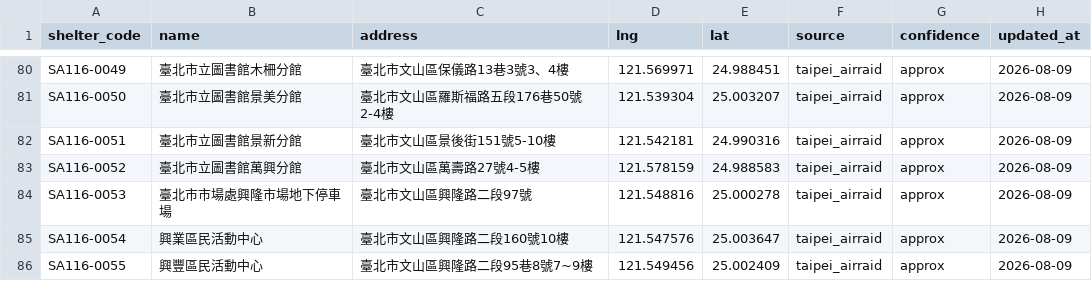
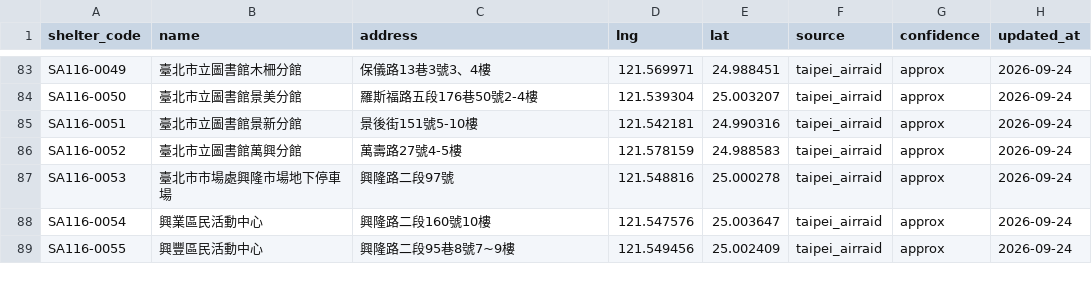
Before and after one commit to TESIIS/TESIIS, a CSV file: server/data/coordinates_needs_review.csv, drawn as a sheet; only a part is shown, gaps mark what is left out; addresses are those after the commit; the diff covers the shown part only; the diff names each change by its address in the sheet, - before the commit and + after, or states it on an @@ line.

```diff
--- a/server/data/coordinates_needs_review.csv
+++ b/server/data/coordinates_needs_review.csv
-C83 (address): 臺北市文山區保儀路13巷3號3、4樓
+C83 (address): 保儀路13巷3號3、4樓
-H83:H89 (updated_at): 2026-08-09
+H83:H89 (updated_at): 2026-09-24
-C84 (address): 臺北市文山區羅斯福路五段176巷50號2-4樓
+C84 (address): 羅斯福路五段176巷50號2-4樓
-C85 (address): 臺北市文山區景後街151號5-10樓
+C85 (address): 景後街151號5-10樓
-C86 (address): 臺北市文山區萬壽路27號4-5樓
+C86 (address): 萬壽路27號4-5樓
-C87 (address): 臺北市文山區興隆路二段97號
+C87 (address): 興隆路二段97號
-C88 (address): 臺北市文山區興隆路二段160號10樓
+C88 (address): 興隆路二段160號10樓
-C89 (address): 臺北市文山區興隆路二段95巷8號7~9樓
+C89 (address): 興隆路二段95巷8號7~9樓
```
Also changed, not shown: 5 added rows, 2 removed rows and 117 edited cells elsewhere in this file, server/data/shelter_coordinates.csv, 11 other files.
